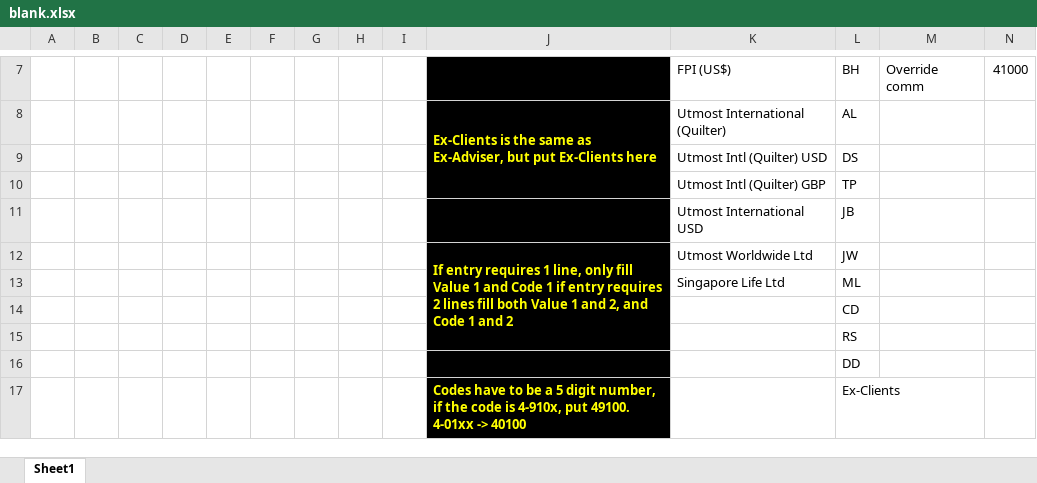
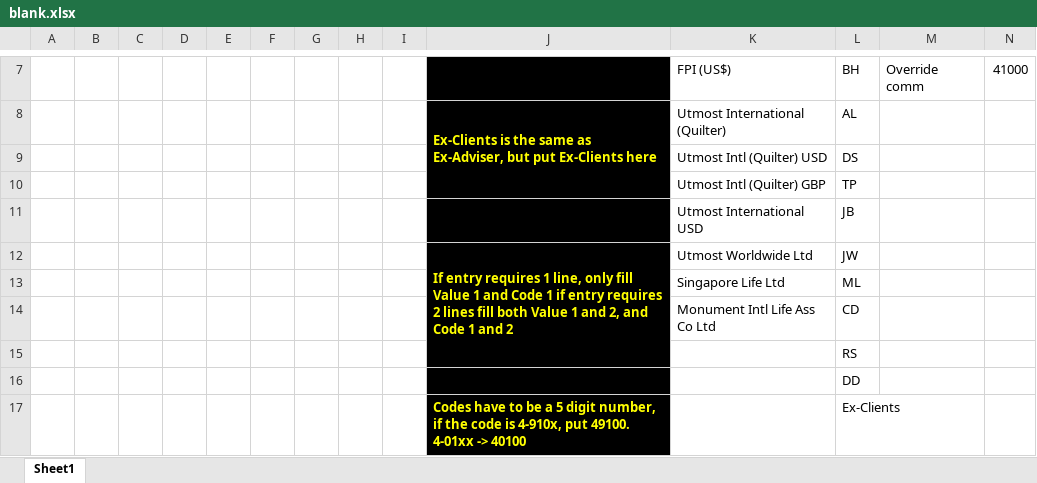
Before and after one commit to KohHanMing123/myob-entry, an Excel workbook: blank.xlsx, sheet Sheet1, drawn as a sheet; only a part is shown, gaps mark what is left out; values as stored, in another font and other column widths than the file's, no borders; the diff names each change by its address in the sheet, - before the commit and + after, or states it on an @@ line.

```diff
--- a/blank.xlsx (sheet Sheet1)
+++ b/blank.xlsx (sheet Sheet1)
-K14: (empty)
+K14: Monument Intl Life Ass Co Ltd
```
Also changed, not shown: 1 other file.
